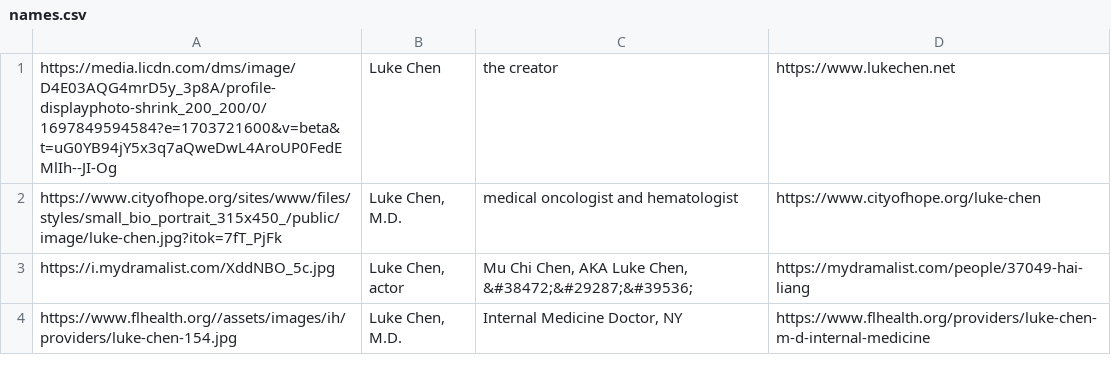
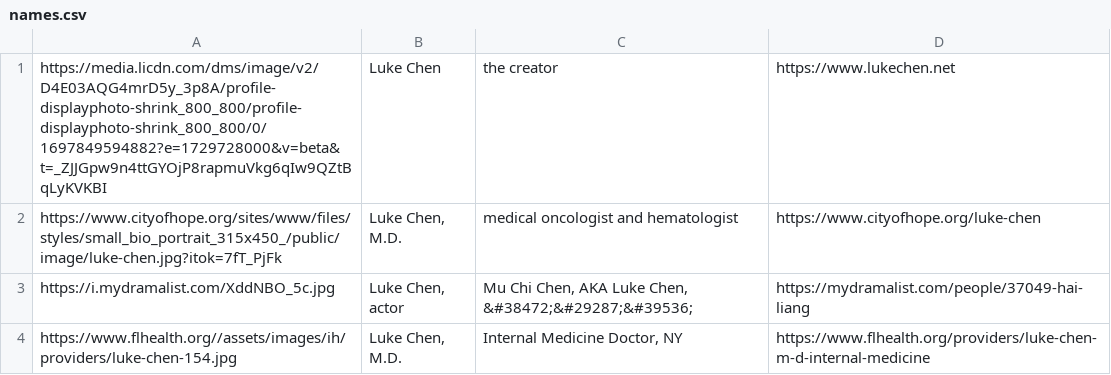
Before and after one commit to orgulous/luke_website, a CSV file: names.csv, drawn as a sheet; only a part is shown.

Commit message:
updated picture

```diff
--- a/names.csv
+++ b/names.csv
@@ -1,2 +1,2 @@
-https://media.licdn.com/dms/image/D4E03AQG4mrD5y_3p8A/profile-displayphoto-shrink_200_200/0/1697849594584?e=1703721600&v=beta&t=uG0YB94jY5x3q7aQweDwL4AroUP0FedEMlIh--JI-Og; Luke Chen; the creator; https://www.lukechen.net
+https://media.licdn.com/dms/image/v2/D4E03AQG4mrD5y_3p8A/profile-displayphoto-shrink_800_800/profile-displayphoto-shrink_800_800/0/1697849594882?e=1729728000&v=beta&t=_ZJJGpw9n4ttGYOjP8rapmuVkg6qIw9QZtBqLyKVKBI; Luke Chen; the creator; https://www.lukechen.net
 https://www.cityofhope.org/sites/www/files/styles/small_bio_portrait_315x450_/public/image/luke-chen.jpg?itok=7fT_PjFk;Luke Chen, M.D.;medical oncologist and hematologist ;https://www.cityofhope.org/luke-chen
```
